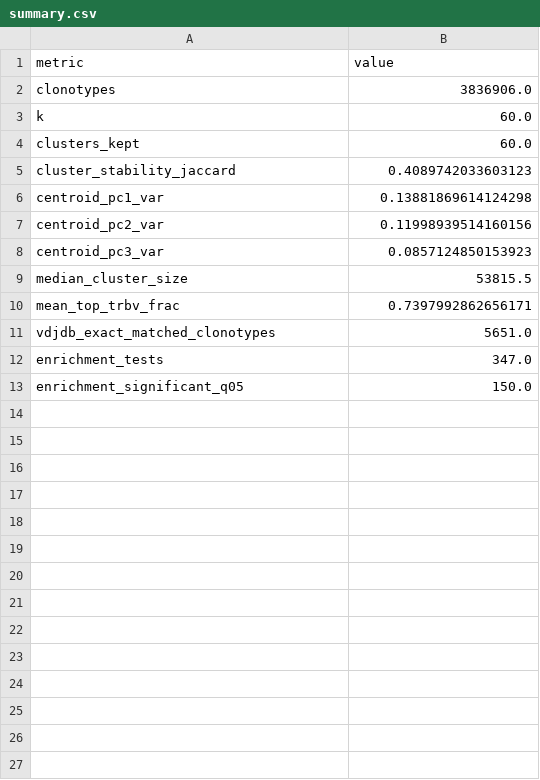
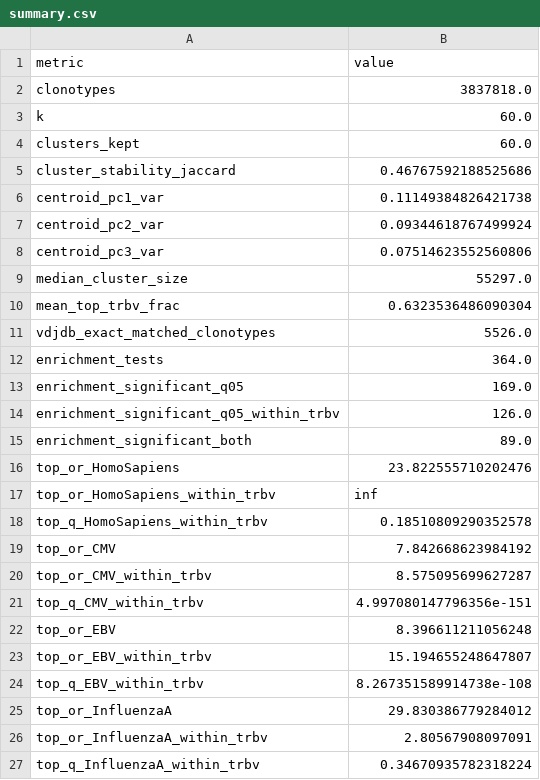
Before and after one commit to marcserranos/pilot-validation, a CSV file: aleix/RNA-seq/reports/05_embedding_clusters/summary.csv, drawn as a sheet.

```diff
--- a/aleix/RNA-seq/reports/05_embedding_clusters/summary.csv
+++ b/aleix/RNA-seq/reports/05_embedding_clusters/summary.csv
@@ -1,13 +1,27 @@
 metric,value
-clonotypes,3836906.0
+clonotypes,3837818.0
 k,60.0
 clusters_kept,60.0
-cluster_stability_jaccard,0.4089742033603123
-centroid_pc1_var,0.13881869614124298
-centroid_pc2_var,0.11998939514160156
-centroid_pc3_var,0.0857124850153923
-median_cluster_size,53815.5
-mean_top_trbv_frac,0.7397992862656171
-vdjdb_exact_matched_clonotypes,5651.0
-enrichment_tests,347.0
-enrichment_significant_q05,150.0
+cluster_stability_jaccard,0.46767592188525686
+centroid_pc1_var,0.11149384826421738
+centroid_pc2_var,0.09344618767499924
+centroid_pc3_var,0.07514623552560806
+median_cluster_size,55297.0
+mean_top_trbv_frac,0.6323536486090304
+vdjdb_exact_matched_clonotypes,5526.0
+enrichment_tests,364.0
+enrichment_significant_q05,169.0
+enrichment_significant_q05_within_trbv,126.0
+enrichment_significant_both,89.0
+top_or_HomoSapiens,23.822555710202476
+top_or_HomoSapiens_within_trbv,inf
+top_q_HomoSapiens_within_trbv,0.18510809290352578
+top_or_CMV,7.842668623984192
+top_or_CMV_within_trbv,8.575095699627287
+top_q_CMV_within_trbv,4.997080147796356e-151
+top_or_EBV,8.396611211056248
+top_or_EBV_within_trbv,15.194655248647807
+top_q_EBV_within_trbv,8.267351589914738e-108
+top_or_InfluenzaA,29.830386779284012
+top_or_InfluenzaA_within_trbv,2.80567908097091
+top_q_InfluenzaA_within_trbv,0.34670935782318224
```
Also changed, not shown: aleix/RNA-seq/reports/04_antigen_specificity/benchmark_methods.csv, aleix/RNA-seq/reports/04_antigen_specificity/summary.csv, 48 other files.
